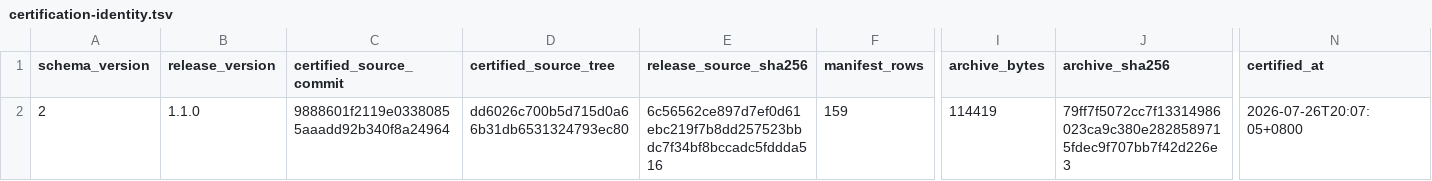
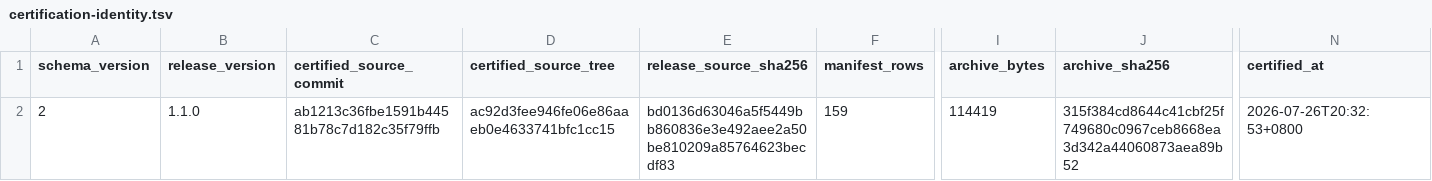
Before and after one commit to Jiawang1209/FigureForge, a TSV file: docs/figureforge-skill-v1.1.0-evidence/certification-identity.tsv, drawn as a sheet; only a part is shown, gaps mark what is left out; the diff names each change by its address in the sheet, - before the commit and + after, or states it on an @@ line.

```diff
--- a/docs/figureforge-skill-v1.1.0-evidence/certification-identity.tsv
+++ b/docs/figureforge-skill-v1.1.0-evidence/certification-identity.tsv
-C2 (certified_source_commit): 9888601f2119e03380855aaadd92b340f8a24964
+C2 (certified_source_commit): ab1213c36fbe1591b44581b78c7d182c35f79ffb
-D2 (certified_source_tree): dd6026c700b5d715d0a66b31db6531324793ec80
+D2 (certified_source_tree): ac92d3fee946fe06e86aaeb0e4633741bfc1cc15
-E2 (release_source_sha256): 6c56562ce897d7ef0d61ebc219f7b8dd257523bbdc7f34bf8bccadc5fddda516
+E2 (release_source_sha256): bd0136d63046a5f5449bb860836e3e492aee2a50be810209a85764623becdf83
-J2 (archive_sha256): 79ff7f5072cc7f13314986023ca9c380e2828589715fdec9f707bb7f42d226e3
+J2 (archive_sha256): 315f384cd8644c41cbf25f749680c0967ceb8668ea3d342a44060873aea89b52
-N2 (certified_at): 2026-07-26T20:07:05+0800
+N2 (certified_at): 2026-07-26T20:32:53+0800
```
Also changed, not shown: docs/figureforge-skill-v1.1.0-evidence/artifact-identities.tsv, docs/figureforge-skill-v1.1.0-evidence/commands.tsv, 10 other files.
